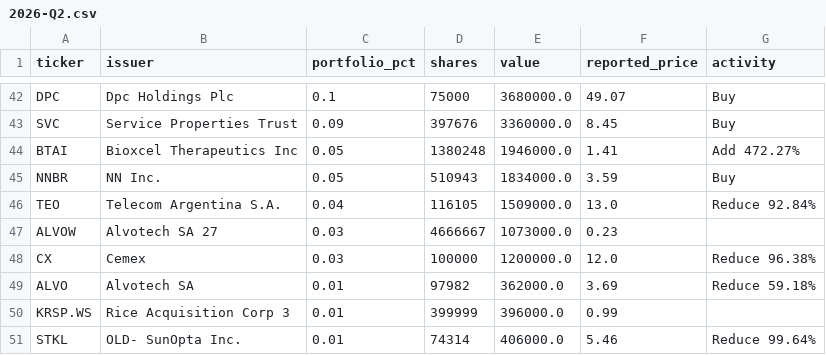
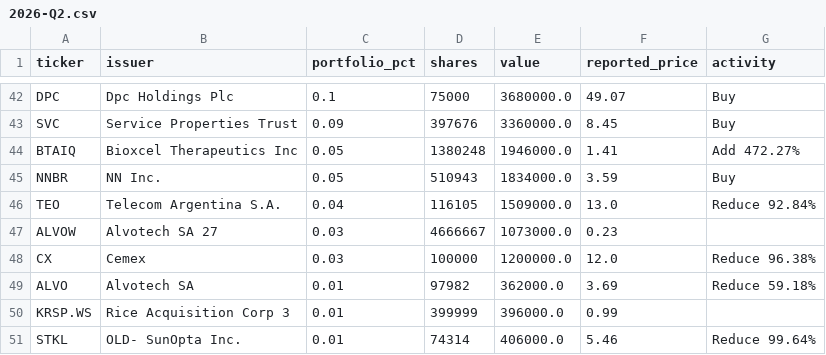
Before and after one commit to Kenneth-Top/13F-Holdings-Analyzer, a CSV file: data/holdings/oc/2026-Q2.csv, drawn as a sheet; only a part is shown, gaps mark what is left out.

```diff
--- a/data/holdings/oc/2026-Q2.csv
+++ b/data/holdings/oc/2026-Q2.csv
@@ -43,3 +43,3 @@ DPC,Dpc Holdings Plc,0.1,75000,3680000.0,49.07,Buy
 SVC,Service Properties Trust,0.09,397676,3360000.0,8.45,Buy
-BTAI,Bioxcel Therapeutics Inc,0.05,1380248,1946000.0,1.41,Add 472.27%
+BTAIQ,Bioxcel Therapeutics Inc,0.05,1380248,1946000.0,1.41,Add 472.27%
 NNBR,NN Inc.,0.05,510943,1834000.0,3.59,Buy
```
